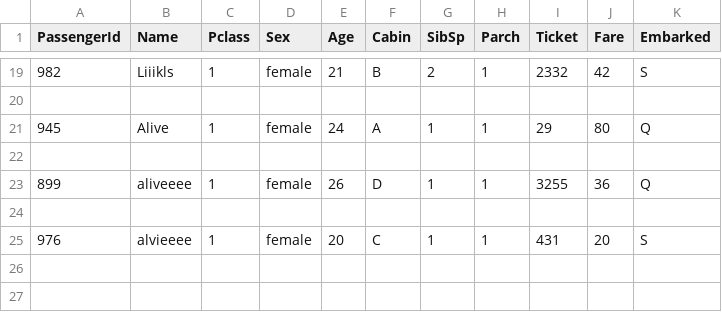
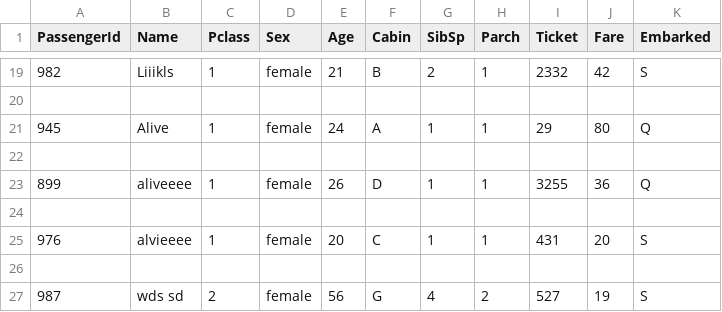
Before and after one commit to Huguezz9/titanic_survivors_web, a CSV file: test.csv, drawn as a sheet; only a part is shown, gaps mark what is left out.

```diff
--- a/test.csv
+++ b/test.csv
@@ -25 +25,3 @@ PassengerId,Name,Pclass,Sex,Age,Cabin,SibSp,Parch,Ticket,Fare,Embarked
 976,alvieeee,1,female,20,C,1,1,431,20,S
+
+987,wds sd,2,female,56,G,4,2,527,19,S
```
Also changed, not shown: 2 other files.
